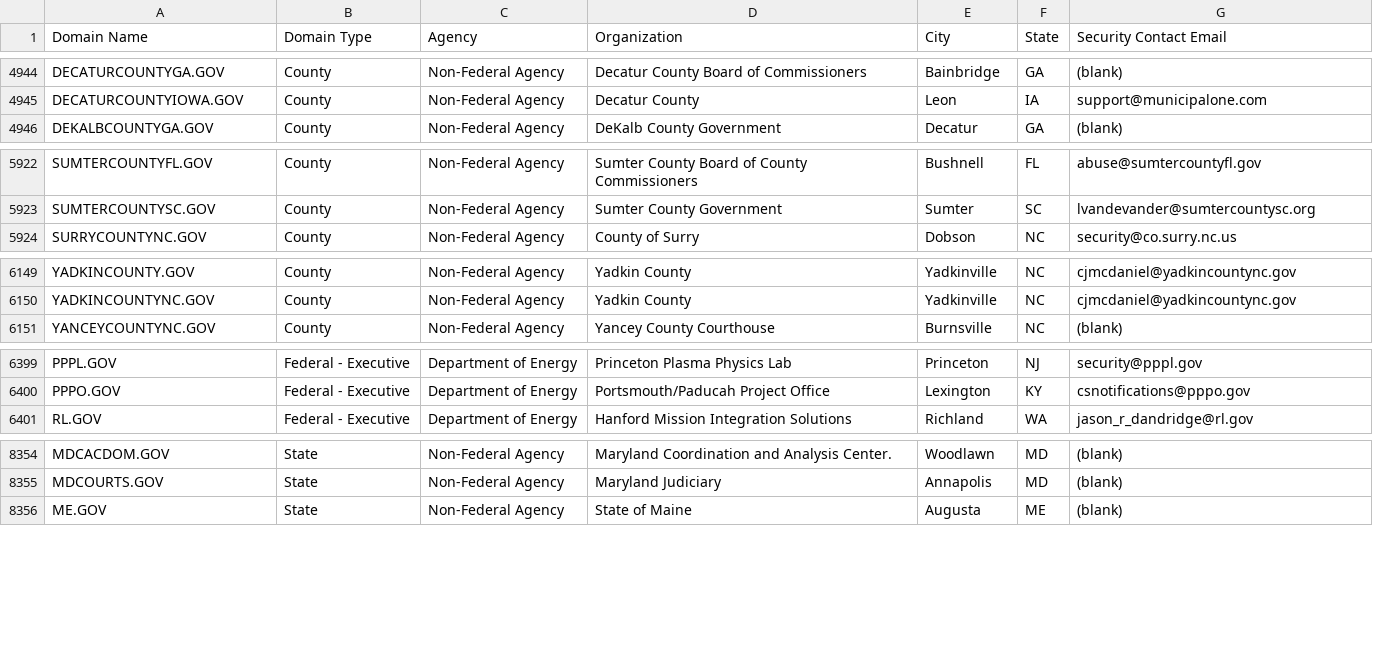
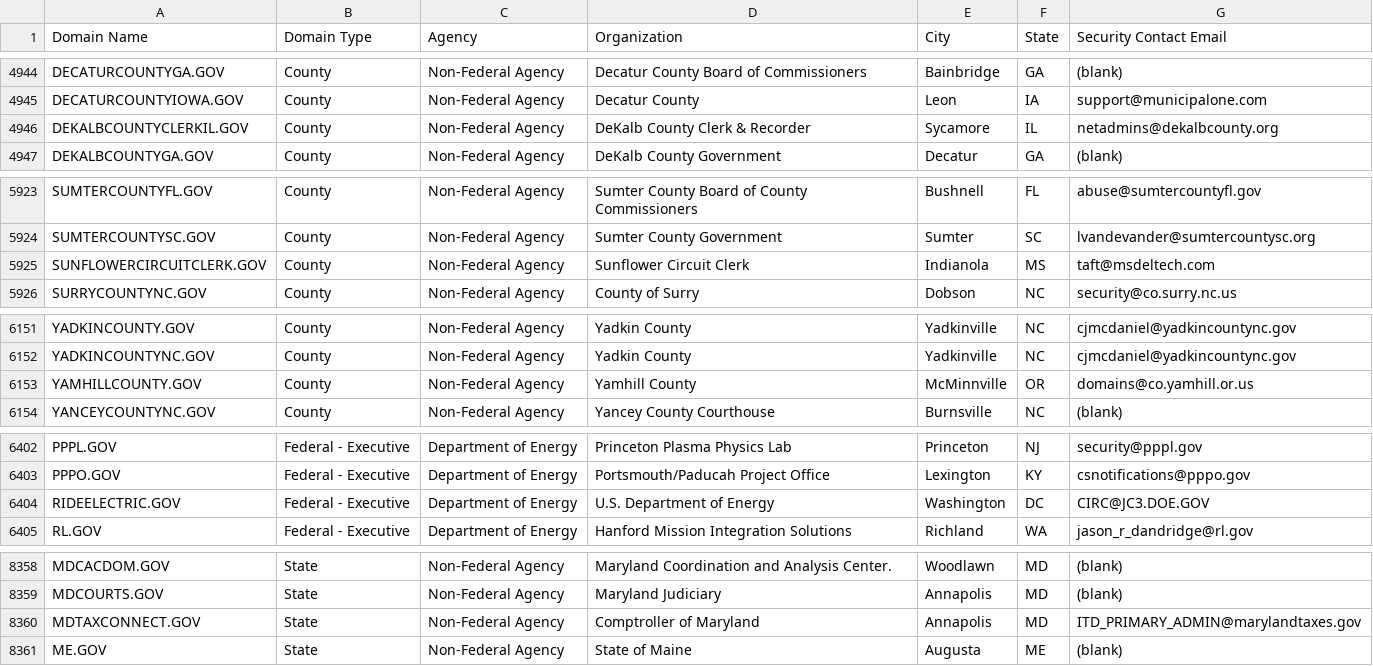
Before and after one commit to climber-girl/dotgov-data, a CSV file: current-full.csv, drawn as a sheet; only a part is shown, gaps mark what is left out; the diff covers the shown part only.

Commit message:
Flat: latest data (2023-06-23T06:26:51.664Z) {   "date": "2023-06-23T06:26:51.664Z",   "files": [     {       "name": "current-federal.csv",       "deltaBytes": 106,       "source": "https://domains.dotgov.gov/dotgov-web/publicreports/current-federal"     },     {       "name": "current-full.csv",       "deltaBytes": 659,       "source": "https://domains.dotgov.gov/dotgov-web/publicreports/current-full"     }   ] }

```diff
--- a/current-full.csv
+++ b/current-full.csv
@@ -4945,2 +4945,3 @@ DECATURCOUNTYGA.GOV,County,Non-Federal Agency,Decatur County Board of Commission
 DECATURCOUNTYIOWA.GOV,County,Non-Federal Agency,Decatur County,Leon,IA,support@municipalone.com
+DEKALBCOUNTYCLERKIL.GOV,County,Non-Federal Agency,DeKalb County Clerk & Recorder,Sycamore,IL,netadmins@dekalbcounty.org
 DEKALBCOUNTYGA.GOV,County,Non-Federal Agency,DeKalb County Government,Decatur,GA,(blank)
@@ -5923,2 +5924,3 @@ SUMTERCOUNTYFL.GOV,County,Non-Federal Agency,Sumter County Board of County Commi
 SUMTERCOUNTYSC.GOV,County,Non-Federal Agency,Sumter County Government,Sumter,SC,lvandevander@sumtercountysc.org
+SUNFLOWERCIRCUITCLERK.GOV,County,Non-Federal Agency,Sunflower Circuit Clerk,Indianola,MS,taft@msdeltech.com
 SURRYCOUNTYNC.GOV,County,Non-Federal Agency,County of Surry,Dobson,NC,security@co.surry.nc.us
@@ -6150,2 +6152,3 @@ YADKINCOUNTY.GOV,County,Non-Federal Agency,Yadkin County,Yadkinville,NC,cjmcdani
 YADKINCOUNTYNC.GOV,County,Non-Federal Agency,Yadkin County,Yadkinville,NC,cjmcdaniel@yadkincountync.gov
+YAMHILLCOUNTY.GOV,County,Non-Federal Agency,Yamhill County,McMinnville,OR,domains@co.yamhill.or.us
 YANCEYCOUNTYNC.GOV,County,Non-Federal Agency,Yancey County Courthouse,Burnsville,NC,(blank)
@@ -6400,2 +6403,3 @@ PPPL.GOV,Federal - Executive,Department of Energy,Princeton Plasma Physics Lab,P
 PPPO.GOV,Federal - Executive,Department of Energy,Portsmouth/Paducah Project Office,Lexington,KY,csnotifications@pppo.gov
+RIDEELECTRIC.GOV,Federal - Executive,Department of Energy,U.S. Department of Energy,Washington,DC,CIRC@JC3.DOE.GOV
 RL.GOV,Federal - Executive,Department of Energy,Hanford Mission Integration Solutions,Richland,WA,jason_r_dandridge@rl.gov
@@ -8355,2 +8359,3 @@ MDCACDOM.GOV,State,Non-Federal Agency,Maryland Coordination and Analysis Center.
 MDCOURTS.GOV,State,Non-Federal Agency,Maryland Judiciary,Annapolis,MD,(blank)
+MDTAXCONNECT.GOV,State,Non-Federal Agency,Comptroller of Maryland,Annapolis,MD,ITD_PRIMARY_ADMIN@marylandtaxes.gov
 ME.GOV,State,Non-Federal Agency,State of Maine,Augusta,ME,(blank)
```
Also changed, not shown: 1 added row and 3 edited cells elsewhere in this file, current-federal.csv.
